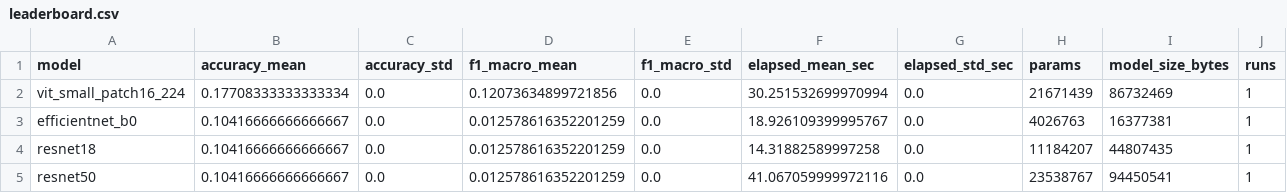
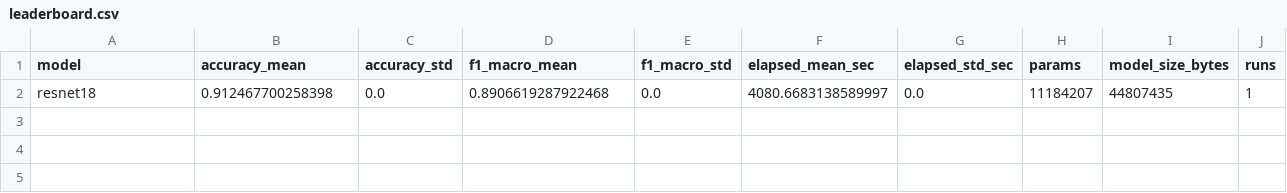
Before and after one commit to WilliamKyaww/Plant-Disease-Classification-CV, a CSV file: results/phase2/leaderboard.csv, drawn as a sheet.

```diff
--- a/results/phase2/leaderboard.csv
+++ b/results/phase2/leaderboard.csv
@@ -1,5 +1,2 @@
 model,accuracy_mean,accuracy_std,f1_macro_mean,f1_macro_std,elapsed_mean_sec,elapsed_std_sec,params,model_size_bytes,runs
-vit_small_patch16_224,0.17708333333333334,0.0,0.12073634899721856,0.0,30.251532699970994,0.0,21671439,86732469,1
-efficientnet_b0,0.10416666666666667,0.0,0.012578616352201259,0.0,18.926109399995767,0.0,4026763,16377381,1
-resnet18,0.10416666666666667,0.0,0.012578616352201259,0.0,14.31882589997258,0.0,11184207,44807435,1
-resnet50,0.10416666666666667,0.0,0.012578616352201259,0.0,41.067059999972116,0.0,23538767,94450541,1
+resnet18,0.912467700258398,0.0,0.8906619287922468,0.0,4080.6683138589997,0.0,11184207,44807435,1
```
Also changed, not shown: results/phase2/model_seed_metrics.csv, results/phase2/model_summary_mean_std.csv, 3 other files.
